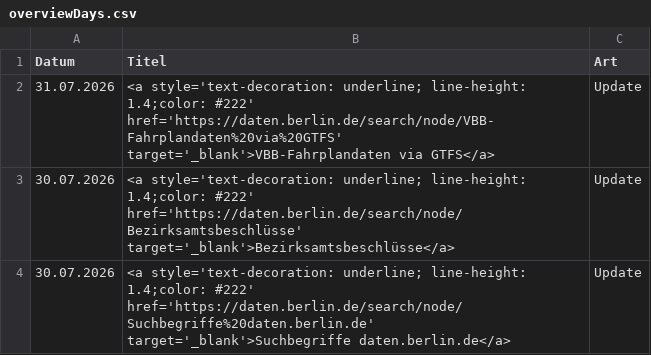
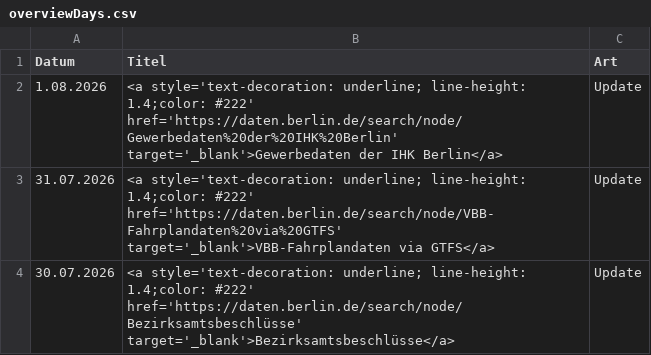
Before and after one commit to technologiestiftung/odis-datenportal-uebersicht, a CSV file: data/overviewDays.csv, drawn as a sheet; only a part is shown; the shorter side is filled out with more unchanged rows.

```diff
--- a/data/overviewDays.csv
+++ b/data/overviewDays.csv
@@ -1,2 +1,3 @@
 Datum,Titel,Art
+1.08.2026,<a style='text-decoration: underline; line-height: 1.4;color: #222' href='https://daten.berlin.de/search/node/Gewerbedaten%20der%20IHK%20Berlin' target='_blank'>Gewerbedaten der IHK Berlin</a>,Update
 31.07.2026,<a style='text-decoration: underline; line-height: 1.4;color: #222' href='https://daten.berlin.de/search/node/VBB-Fahrplandaten%20via%20GTFS' target='_blank'>VBB-Fahrplandaten via GTFS</a>,Update
```
Also changed, not shown: 1 other file.
